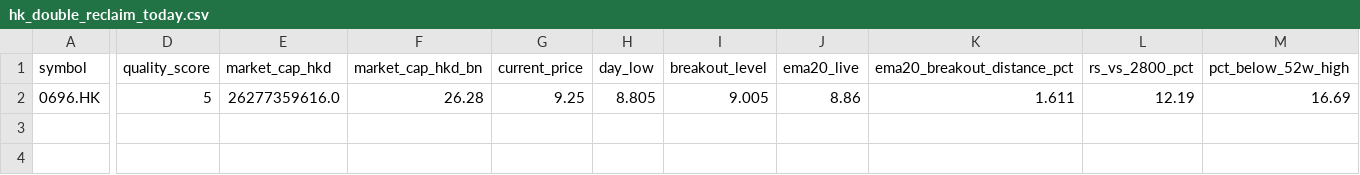
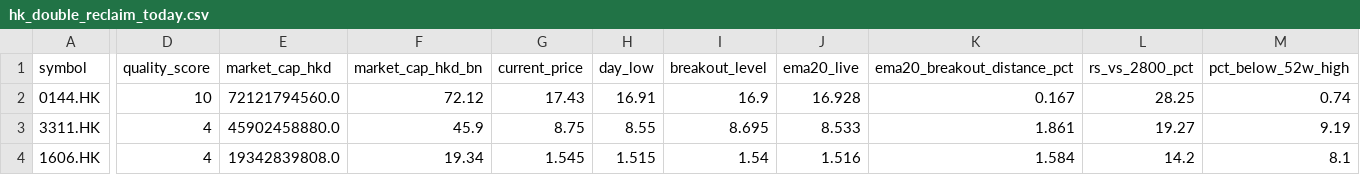
Before and after one commit to fwd5t2g5cw-ops/-daily-market-scanner, a CSV file: latest/hk/hk_double_reclaim_today.csv, drawn as a sheet; only a part is shown, gaps mark what is left out; addresses are those after the commit; rows hold the shown columns only; the diff covers the shown part only; the diff names each change by its address in the sheet, - before the commit and + after, or states it on an @@ line.

```diff
--- a/latest/hk/hk_double_reclaim_today.csv
+++ b/latest/hk/hk_double_reclaim_today.csv
+row 2: 0144.HK | 10 | 72121794560.0 | 72.12 | 17.43 | 16.91 | 16.9 | 16.928 | 0.167 | 28.25 | 0.74
+row 3: 3311.HK | 4 | 45902458880.0 | 45.9 | 8.75 | 8.55 | 8.695 | 8.533 | 1.861 | 19.27 | 9.19
-A4 (symbol): 0696.HK
+A4 (symbol): 1606.HK
-D4 (quality_score): 5
+D4 (quality_score): 4
-E4 (market_cap_hkd): 26277359616.0
+E4 (market_cap_hkd): 19342839808.0
-F4 (market_cap_hkd_bn): 26.28
+F4 (market_cap_hkd_bn): 19.34
-G4 (current_price): 9.25
+G4 (current_price): 1.545
-H4 (day_low): 8.805
+H4 (day_low): 1.515
-I4 (breakout_level): 9.005
+I4 (breakout_level): 1.54
-J4 (ema20_live): 8.86
+J4 (ema20_live): 1.516
-K4 (ema20_breakout_distance_pct): 1.611
+K4 (ema20_breakout_distance_pct): 1.584
-L4 (rs_vs_2800_pct): 12.19
+L4 (rs_vs_2800_pct): 14.2
-M4 (pct_below_52w_high): 16.69
+M4 (pct_below_52w_high): 8.1
```
Also changed, not shown: 4 edited cells elsewhere in this file, latest/hk/hk_double_reclaim_ready_now.csv, latest/hk/hk_pre_breakout_compression_today.csv, 5 other files.
